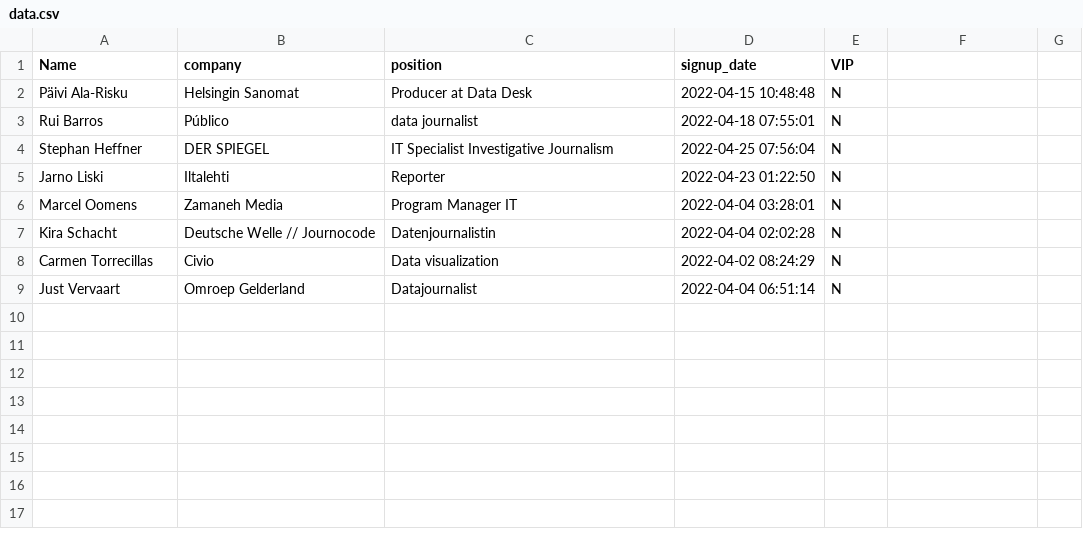
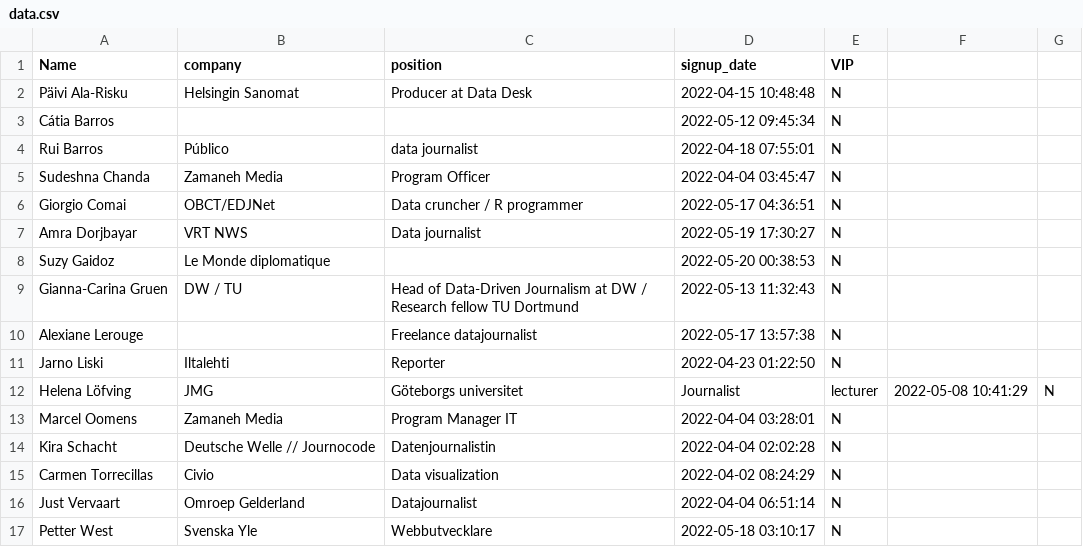
Before and after one commit to ruimgbarros/exercise-your-first-newsapp-svelte, a CSV file: public/data.csv, drawn as a sheet; removed rows and columns are numbered as before the commit, all else as after; the diff names each change by its address in the sheet, - before the commit and + after, or states it on an @@ line.

```diff
--- a/public/data.csv
+++ b/public/data.csv
+row 3: Cátia Barros |  |  | 2022-05-12 09:45:34 | N
-row 4: Stephan Heffner | DER SPIEGEL | IT Specialist Investigative Journalism | 2022-04-25 07:56:04 | N
+row 5: Sudeshna Chanda | Zamaneh Media | Program Officer | 2022-04-04 03:45:47 | N
+row 6: Giorgio Comai | OBCT/EDJNet | Data cruncher / R programmer | 2022-05-17 04:36:51 | N
+row 7: Amra Dorjbayar | VRT NWS | Data journalist | 2022-05-19 17:30:27 | N
+row 8: Suzy Gaidoz | Le Monde diplomatique |  | 2022-05-20 00:38:53 | N
+row 9: Gianna-Carina Gruen | DW / TU | Head of Data-Driven Journalism at DW / Research fellow TU Dortmund | 2022-05-13 11:32:43 | N
+row 10: Alexiane Lerouge |  | Freelance datajournalist | 2022-05-17 13:57:38 | N
+row 12: Helena Löfving | JMG | Göteborgs universitet | Journalist | lecturer | 2022-05-08 10:41:29 | N
+row 17: Petter West | Svenska Yle | Webbutvecklare | 2022-05-18 03:10:17 | N
```
Also changed, not shown: 7 other files.
